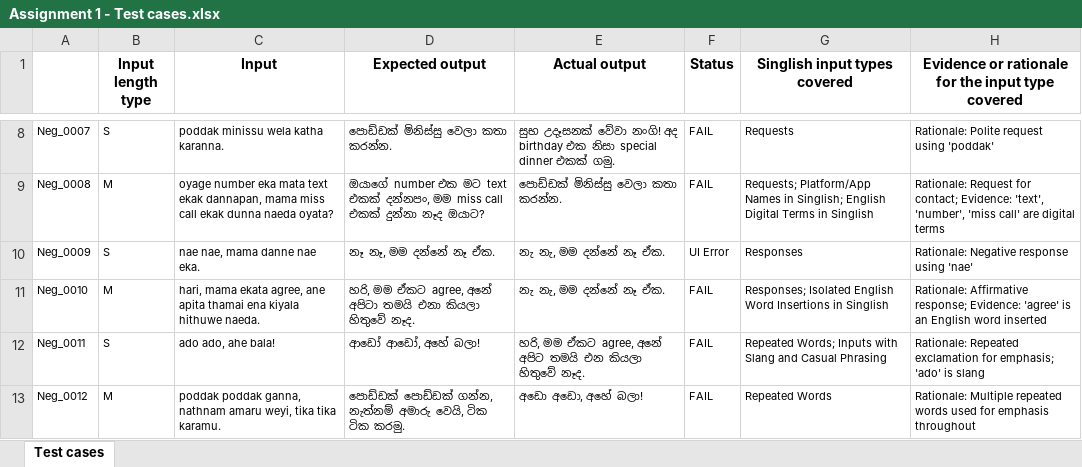
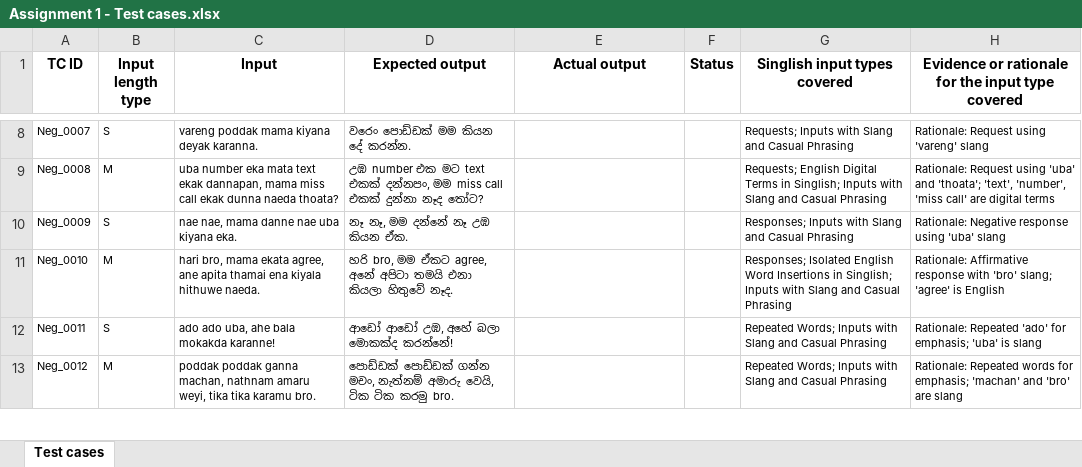
Before and after one commit to Sahan2002-cmd/IT3010-ASSIGNEMENT_01, an Excel workbook: test_automation/Assignment 1 - Test cases.xlsx, sheet Test cases, drawn as a sheet; only a part is shown, gaps mark what is left out; values as stored, in another font and other column widths than the file's, no borders; the diff covers the shown part only; the diff names each change by its address in the sheet, - before the commit and + after, or states it on an @@ line.

Commit message:
Update test cases Excel file with changes

```diff
--- a/test_automation/Assignment 1 - Test cases.xlsx (sheet Test cases)
+++ b/test_automation/Assignment 1 - Test cases.xlsx (sheet Test cases)
-A1 text colour: #FFFFFF
+A1 text colour: black
-C8 (Input): poddak minissu wela katha karanna.
+C8 (Input): vareng poddak mama kiyana deyak karanna.
-D8 (Expected output): පොඩ්ඩක් මිනිස්සු වෙලා කතා කරන්න.
+D8 (Expected output): වරෙං පොඩ්ඩක් මම කියන දේ කරන්න.
-E8 (Actual output): සුභ උදෑසනක් වේවා නංගි! අද birthday එක නිසා special dinner එකක් ගමු.
+E8 (Actual output): (empty)
-F8:F9 (Status): FAIL
+F8:F9 (Status): (empty)
-G8 (Singlish input types covered): Requests
+G8 (Singlish input types covered): Requests; Inputs with Slang and Casual Phrasing
-H8: Rationale: Polite request using 'poddak'
+H8: Rationale: Request using 'vareng' slang
-C9 (Input): oyage number eka mata text ekak dannapan, mama miss call ekak dunna naeda oyata?
+C9 (Input): uba number eka mata text ekak dannapan, mama miss call ekak dunna naeda thoata?
-D9 (Expected output): ඔයාගේ number එක මට text එකක් දන්නපං, මම miss call එකක් දුන්නා නෑද ඔයාට?
+D9 (Expected output): උඹ number එක මට text එකක් දන්නපං, මම miss call එකක් දුන්නා නෑද තෝට?
-E9 (Actual output): පොඩ්ඩක් මිනිස්සු වෙලා කතා කරන්න.
+E9 (Actual output): (empty)
-G9 (Singlish input types covered): Requests; Platform/App Names in Singlish; English Digital Terms in Singlish
+G9 (Singlish input types covered): Requests; English Digital Terms in Singlish; Inputs with Slang and Casual Phrasing
-H9: Rationale: Request for contact; Evidence: 'text', 'number',…
+H9: Rationale: Request using 'uba' and 'thoata'; 'text', 'number',…
-C10 (Input): nae nae, mama danne nae eka.
+C10 (Input): nae nae, mama danne nae uba kiyana eka.
-D10 (Expected output): නෑ නෑ, මම දන්නේ නෑ ඒක.
+D10 (Expected output): නෑ නෑ, මම දන්නේ නෑ උඹ කියන ඒක.
-E10:E11 (Actual output): නැ නැ, මම දන්නේ නෑ ඒක.
+E10:E11 (Actual output): (empty)
-F10 (Status): UI Error
+F10 (Status): (empty)
-G10 (Singlish input types covered): Responses
+G10 (Singlish input types covered): Responses; Inputs with Slang and Casual Phrasing
-H10: Rationale: Negative response using 'nae'
+H10: Rationale: Negative response using 'uba' slang
-C11 (Input): hari, mama ekata…
+C11 (Input): hari bro, mama ekata…
-D11 (Expected output): හරි, මම ඒකට…
+D11 (Expected output): හරි bro, මම ඒකට…
-F11:F13 (Status): FAIL
+F11:F13 (Status): (empty)
-G11 (Singlish input types covered): …Insertions in Singlish
+G11 (Singlish input types covered): …Insertions in Singlish; Inputs with Slang and Casual Phrasing
-H11: Rationale: Affirmative response; Evidence: 'agree' is an English word inserted
+H11: Rationale: Affirmative response with 'bro' slang; 'agree' is English
-C12 (Input): ado ado, ahe bala!
+C12 (Input): ado ado uba, ahe bala mokakda karanne!
-D12 (Expected output): ආඩෝ ආඩෝ, අහේ බලා!
+D12 (Expected output): ආඩෝ ආඩෝ උඹ, අහේ බලා මොකක්ද කරන්නේ!
-E12 (Actual output): හරි, මම ඒකට agree, අනේ අපිට තමයි එන කියලා හිතුවේ නෑද.
+E12 (Actual output): (empty)
-H12: Rationale: Repeated exclamation for emphasis; 'ado' is slang
+H12: Rationale: Repeated 'ado' for emphasis; 'uba' is slang
-C13 (Input): poddak poddak ganna, nathnam amaru weyi, tika tika karamu.
+C13 (Input): poddak poddak ganna machan, nathnam amaru weyi, tika tika karamu bro.
-D13 (Expected output): පොඩ්ඩක් පොඩ්ඩක් ගන්න, නැත්නම් අමාරු වෙයි, ටික ටික කරමු.
+D13 (Expected output): පොඩ්ඩක් පොඩ්ඩක් ගන්න මචං, නැත්නම් අමාරු වෙයි, ටික ටික කරමු bro.
-E13 (Actual output): අඩො අඩො, අහේ බලා!
+E13 (Actual output): (empty)
-G13 (Singlish input types covered): Repeated Words
+G13 (Singlish input types covered): Repeated Words; Inputs with Slang and Casual Phrasing
-H13: Rationale: Multiple repeated words used for emphasis throughout
+H13: Rationale: Repeated words for emphasis; 'machan' and 'bro' are slang
```
Also changed, not shown: 25 added rows and 228 edited cells elsewhere in this sheet.
